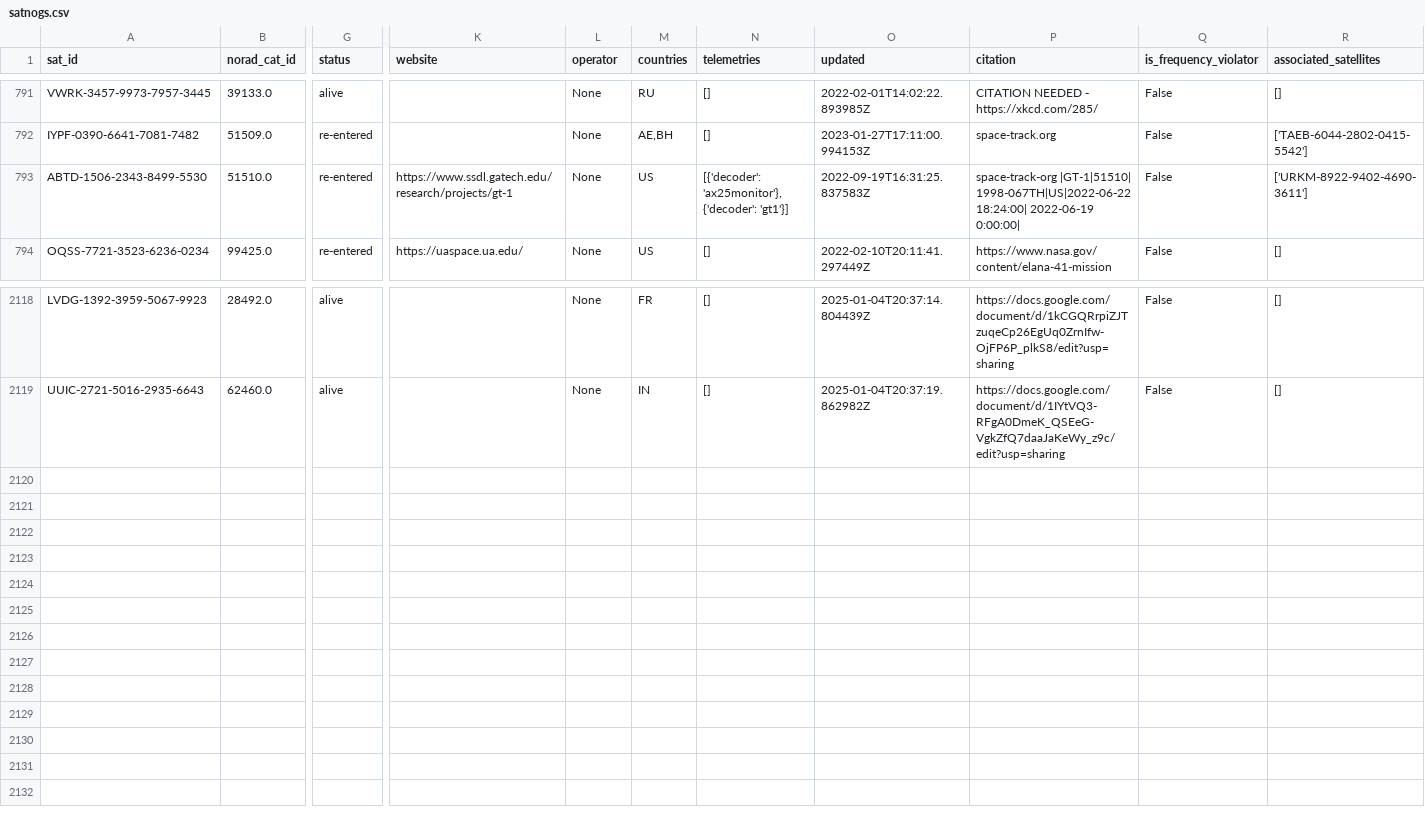
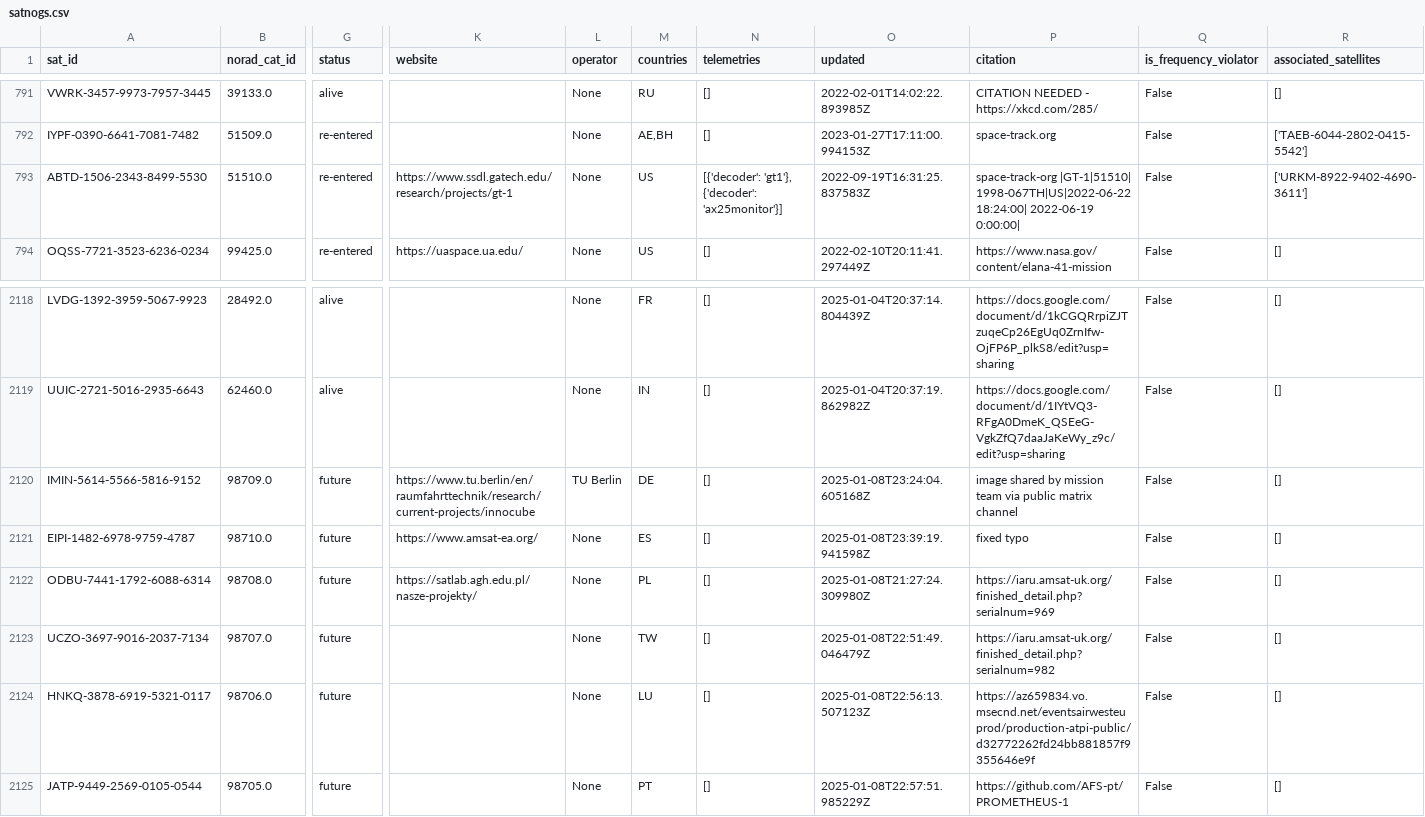
Before and after one commit to palewire/amateur-satellite-database, a CSV file: data/satnogs.csv, drawn as a sheet; only a part is shown, gaps mark what is left out; rows hold the shown columns only; the diff names each change by its address in the sheet, - before the commit and + after, or states it on an @@ line.

```diff
--- a/data/satnogs.csv
+++ b/data/satnogs.csv
-N793 (telemetries): [{'decoder': 'ax25monitor'}, {'decoder': 'gt1'}]
+N793 (telemetries): [{'decoder': 'gt1'}, {'decoder': 'ax25monitor'}]
+row 2120: IMIN-5614-5566-5816-9152 | 98709.0 | future | https://www.tu.berlin/en/raumfahrttechnik/research/current-projects/innocube | TU Berlin | DE | [] | 2025-01-08T23:24:04.605168Z | image shared by mission team via public matrix channel | False | []
+row 2121: EIPI-1482-6978-9759-4787 | 98710.0 | future | https://www.amsat-ea.org/ | None | ES | [] | 2025-01-08T23:39:19.941598Z | fixed typo | False | []
+row 2122: ODBU-7441-1792-6088-6314 | 98708.0 | future | https://satlab.agh.edu.pl/nasze-projekty/ | None | PL | [] | 2025-01-08T21:27:24.309980Z | https://iaru.amsat-uk.org/finished_detail.php?serialnum=969 | False | []
+row 2123: UCZO-3697-9016-2037-7134 | 98707.0 | future |  | None | TW | [] | 2025-01-08T22:51:49.046479Z | https://iaru.amsat-uk.org/finished_detail.php?serialnum=982 | False | []
+row 2124: HNKQ-3878-6919-5321-0117 | 98706.0 | future |  | None | LU | [] | 2025-01-08T22:56:13.507123Z | https://az659834.vo.msecnd.net/eventsairwesteuprod/production-atpi-public/d32772262fd24bb881857f9355646e9f | False | []
+row 2125: JATP-9449-2569-0105-0544 | 98705.0 | future |  | None | PT | [] | 2025-01-08T22:57:51.985229Z | https://github.com/AFS-pt/PROMETHEUS-1 | False | []
```
Also changed, not shown: 1 other file.
